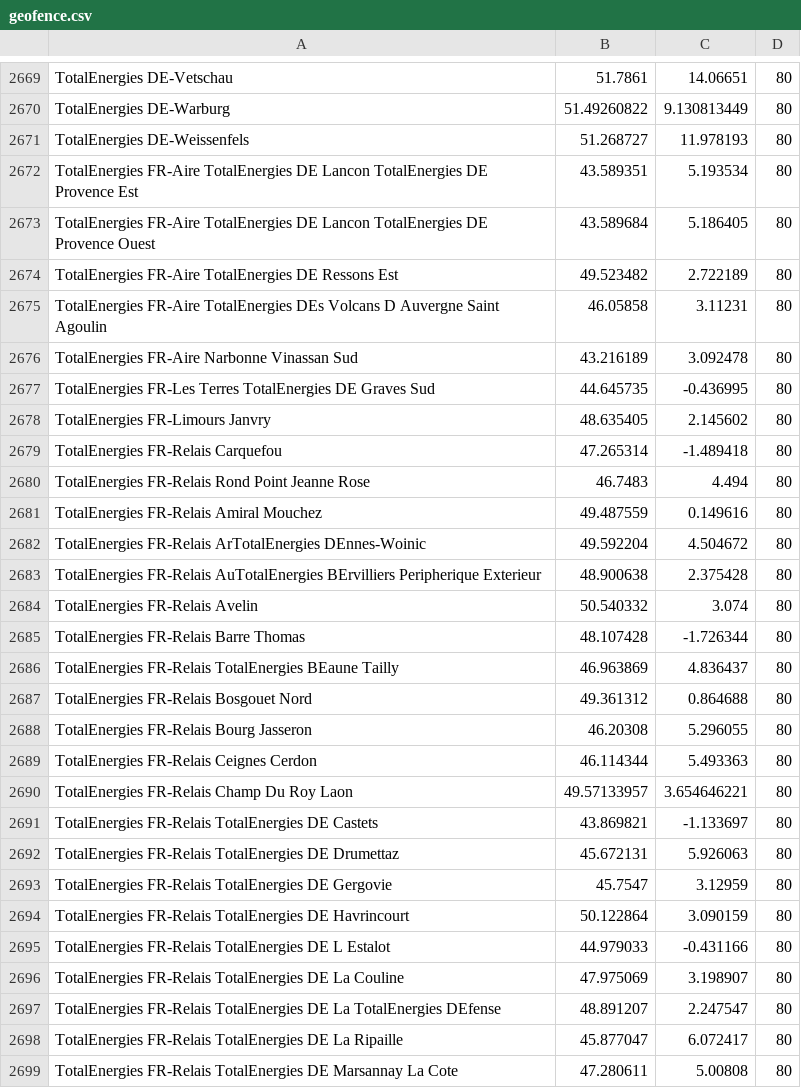
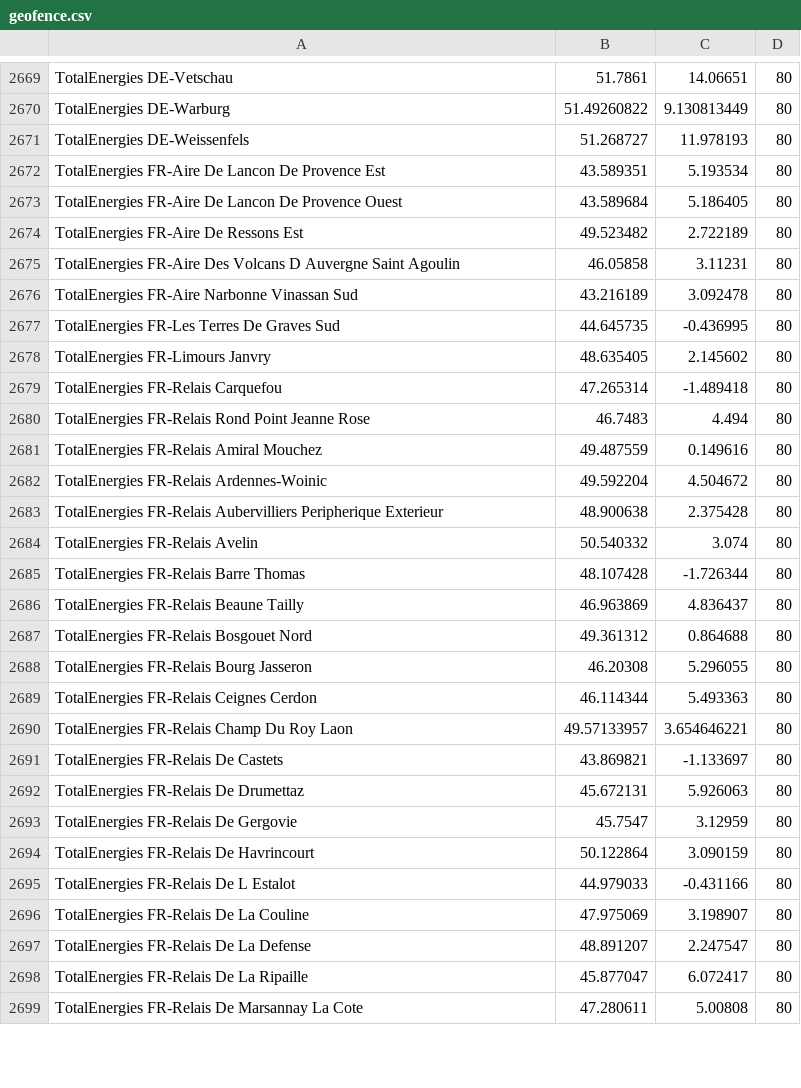
Before and after one commit to bassmaster187/TeslaLogger, a CSV file: TeslaLogger/bin/geofence.csv, drawn as a sheet; only a part is shown, gaps mark what is left out; the diff covers the shown part only.

Commit message:
Fixing formatting
and adding more accurate coordinates for a single location

```diff
--- a/TeslaLogger/bin/geofence.csv
+++ b/TeslaLogger/bin/geofence.csv
@@ -2671,8 +2671,8 @@ TotalEnergies DE-Warburg,51.49260822,9.130813449,80
 TotalEnergies DE-Weissenfels,51.268727,11.978193,80
-TotalEnergies FR-Aire TotalEnergies DE Lancon TotalEnergies DE Provence Est,43.589351,5.193534,80
-TotalEnergies FR-Aire TotalEnergies DE Lancon TotalEnergies DE Provence Ouest,43.589684,5.186405,80
-TotalEnergies FR-Aire TotalEnergies DE Ressons Est,49.523482,2.722189,80
-TotalEnergies FR-Aire TotalEnergies DEs Volcans D Auvergne Saint Agoulin,46.05858,3.11231,80
+TotalEnergies FR-Aire De Lancon De Provence Est,43.589351,5.193534,80
+TotalEnergies FR-Aire De Lancon De Provence Ouest,43.589684,5.186405,80
+TotalEnergies FR-Aire De Ressons Est,49.523482,2.722189,80
+TotalEnergies FR-Aire Des Volcans D Auvergne Saint Agoulin,46.05858,3.11231,80
 TotalEnergies FR-Aire Narbonne Vinassan Sud,43.216189,3.092478,80
-TotalEnergies FR-Les Terres TotalEnergies DE Graves Sud,44.645735,-0.436995,80
+TotalEnergies FR-Les Terres De Graves Sud,44.645735,-0.436995,80
 TotalEnergies FR-Limours Janvry,48.635405,2.145602,80
@@ -2681,7 +2681,7 @@ TotalEnergies FR-Relais  Rond Point Jeanne Rose,46.7483,4.494,80
 TotalEnergies FR-Relais Amiral Mouchez,49.487559,0.149616,80
-TotalEnergies FR-Relais ArTotalEnergies DEnnes-Woinic,49.592204,4.504672,80
-TotalEnergies FR-Relais AuTotalEnergies BErvilliers Peripherique Exterieur,48.900638,2.375428,80
+TotalEnergies FR-Relais Ardennes-Woinic,49.592204,4.504672,80
+TotalEnergies FR-Relais Aubervilliers Peripherique Exterieur,48.900638,2.375428,80
 TotalEnergies FR-Relais Avelin,50.540332,3.074,80
 TotalEnergies FR-Relais Barre Thomas,48.107428,-1.726344,80
-TotalEnergies FR-Relais TotalEnergies BEaune Tailly,46.963869,4.836437,80
+TotalEnergies FR-Relais Beaune Tailly,46.963869,4.836437,80
 TotalEnergies FR-Relais Bosgouet Nord,49.361312,0.864688,80
@@ -2690,10 +2690,10 @@ TotalEnergies FR-Relais Ceignes Cerdon,46.114344,5.493363,80
 TotalEnergies FR-Relais Champ Du Roy Laon,49.57133957,3.654646221,80
-TotalEnergies FR-Relais TotalEnergies DE Castets,43.869821,-1.133697,80
-TotalEnergies FR-Relais TotalEnergies DE Drumettaz,45.672131,5.926063,80
-TotalEnergies FR-Relais TotalEnergies DE Gergovie,45.7547,3.12959,80
-TotalEnergies FR-Relais TotalEnergies DE Havrincourt,50.122864,3.090159,80
-TotalEnergies FR-Relais TotalEnergies DE L Estalot,44.979033,-0.431166,80
-TotalEnergies FR-Relais TotalEnergies DE La Couline,47.975069,3.198907,80
-TotalEnergies FR-Relais TotalEnergies DE La TotalEnergies DEfense,48.891207,2.247547,80
-TotalEnergies FR-Relais TotalEnergies DE La Ripaille,45.877047,6.072417,80
-TotalEnergies FR-Relais TotalEnergies DE Marsannay La Cote,47.280611,5.00808,80
+TotalEnergies FR-Relais De Castets,43.869821,-1.133697,80
+TotalEnergies FR-Relais De Drumettaz,45.672131,5.926063,80
+TotalEnergies FR-Relais De Gergovie,45.7547,3.12959,80
+TotalEnergies FR-Relais De Havrincourt,50.122864,3.090159,80
+TotalEnergies FR-Relais De L Estalot,44.979033,-0.431166,80
+TotalEnergies FR-Relais De La Couline,47.975069,3.198907,80
+TotalEnergies FR-Relais De La Defense,48.891207,2.247547,80
+TotalEnergies FR-Relais De La Ripaille,45.877047,6.072417,80
+TotalEnergies FR-Relais De Marsannay La Cote,47.280611,5.00808,80
```
Also changed, not shown: 43 edited cells elsewhere in this file.
